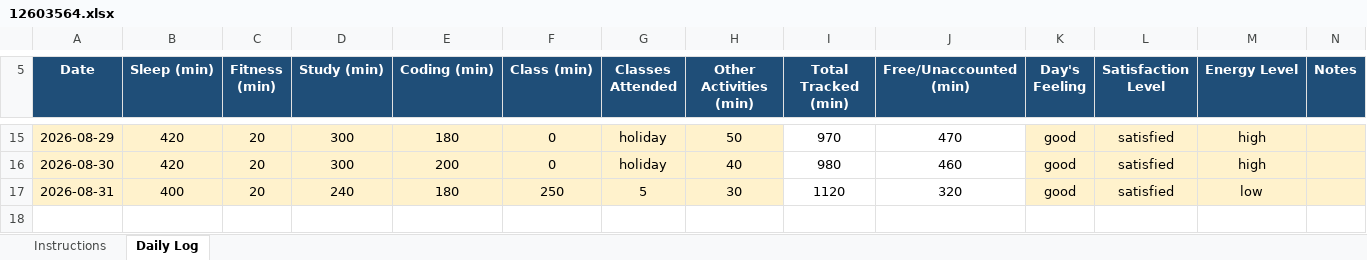
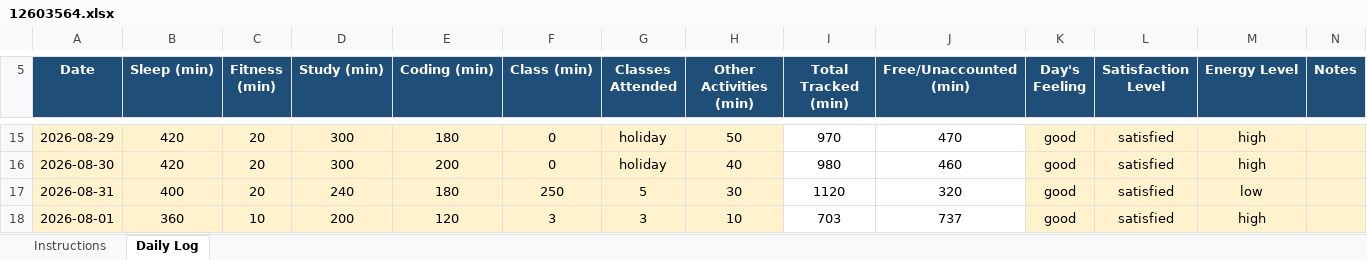
Before and after one commit to Saurabh-kumaar/776, an Excel workbook: 12603564.xlsx, sheet Daily Log, drawn as a sheet; only a part is shown, gaps mark what is left out; values as stored, in another font and other column widths than the file's, no borders; conditional formats not drawn; the diff names each change by its address in the sheet, - before the commit and + after, or states it on an @@ line.

Commit message:
Update Excel file

```diff
--- a/12603564.xlsx (sheet Daily Log)
+++ b/12603564.xlsx (sheet Daily Log)
+row 18: 2026-08-01 | 360 | 10 | 200 | 120 | 3 | 3 | 10 | 703 | 737 | good | satisfied | high
```
